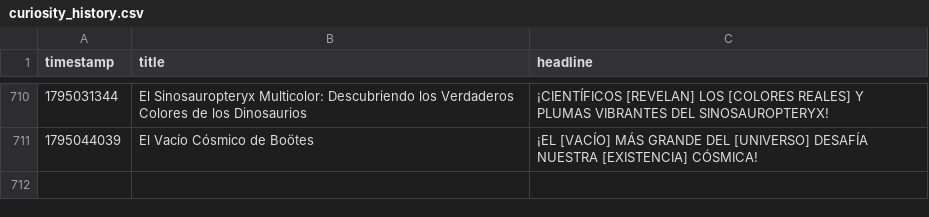
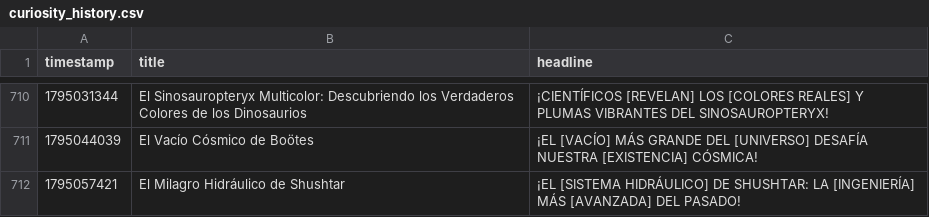
Before and after one commit to danielbenavides2001-blip/AI-Content-Automation-Engine, a CSV file: flows/curiosity_image_generator/curiosity_history.csv, drawn as a sheet; only a part is shown, gaps mark what is left out.

```diff
--- a/flows/curiosity_image_generator/curiosity_history.csv
+++ b/flows/curiosity_image_generator/curiosity_history.csv
@@ -711 +711,2 @@ timestamp,title,headline
 1795044039,El Vacío Cósmico de Boötes,¡EL [VACÍO] MÁS GRANDE DEL [UNIVERSO] DESAFÍA NUESTRA [EXISTENCIA] CÓSMICA!
+1795057421,El Milagro Hidráulico de Shushtar,¡EL [SISTEMA HIDRÁULICO] DE SHUSHTAR: LA [INGENIERÍA] MÁS [AVANZADA] DEL PASADO!
```
